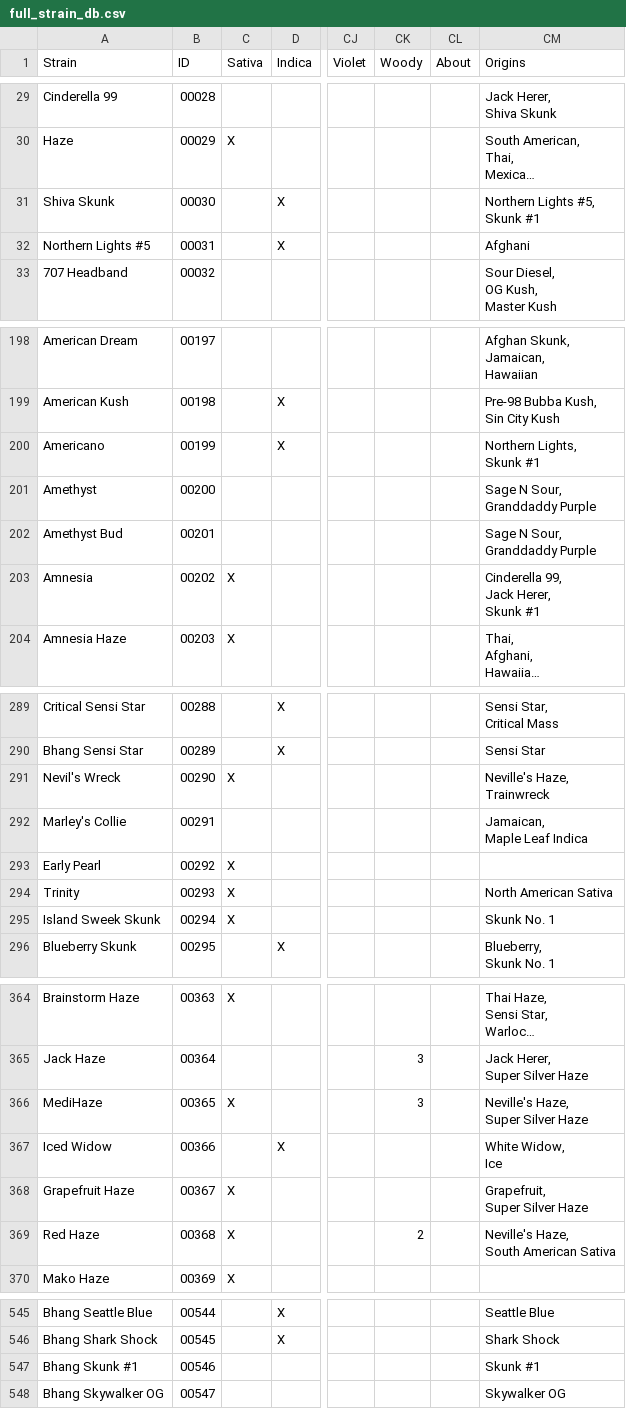
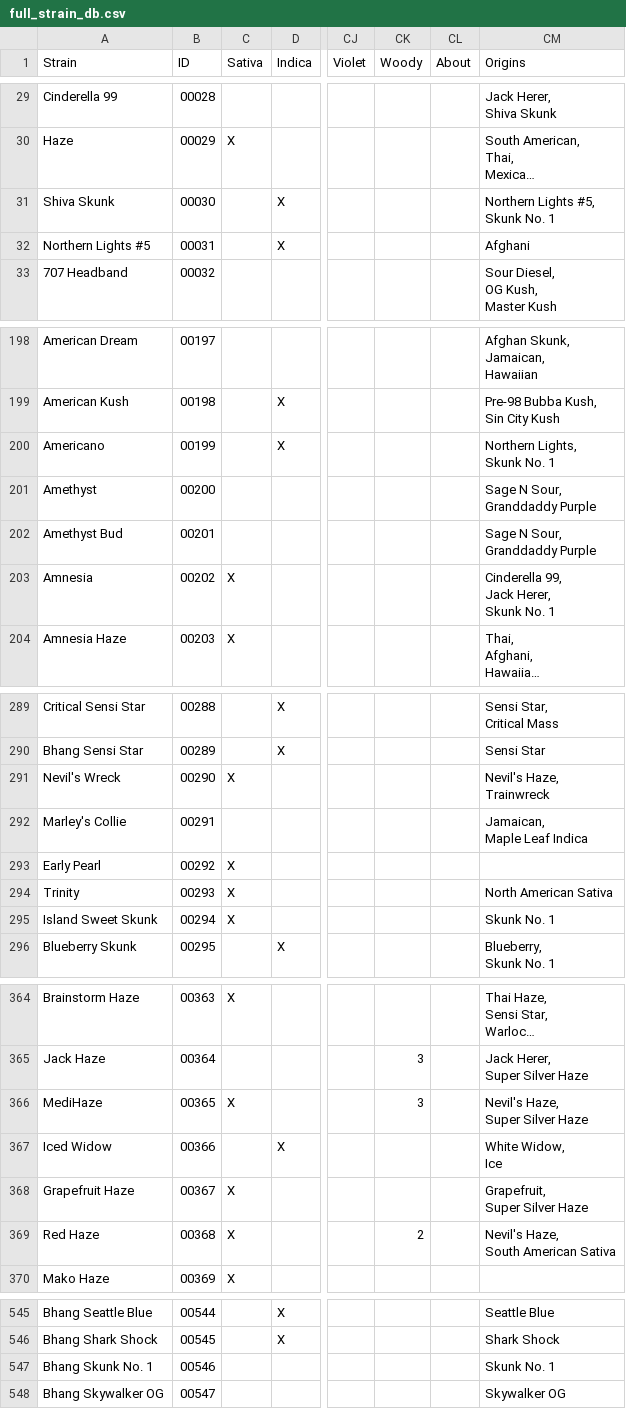
Before and after one commit to keizir/strainrx, a CSV file: data/full_strain_db.csv, drawn as a sheet; only a part is shown, gaps mark what is left out; long unchanged cells end in …; ↵ is a line break in a cell; the diff covers the shown part only; the diff names each change by its address in the sheet, - before the commit and + after, or states it on an @@ line.

Commit message:
WEED-86 - Update strain origins (#99)

```diff
--- a/data/full_strain_db.csv
+++ b/data/full_strain_db.csv
-CM31 (Origins): Northern Lights #5, ↵ Skunk #1
+CM31 (Origins): Northern Lights #5, ↵ Skunk No. 1
-CM200 (Origins): Northern Lights, ↵ Skunk #1
+CM200 (Origins): Northern Lights, ↵ Skunk No. 1
-CM203 (Origins): Cinderella 99, ↵ Jack Herer, ↵ Skunk #1
+CM203 (Origins): Cinderella 99, ↵ Jack Herer, ↵ Skunk No. 1
-CM291 (Origins): Neville's Haze, ↵ Trainwreck
+CM291 (Origins): Nevil's Haze, ↵ Trainwreck
-A295 (Strain): Island Sweek Skunk
+A295 (Strain): Island Sweet Skunk
-CM366 (Origins): Neville's Haze, ↵ Super Silver Haze
+CM366 (Origins): Nevil's Haze, ↵ Super Silver Haze
-CM369 (Origins): Neville's Haze, ↵ South American Sativa
+CM369 (Origins): Nevil's Haze, ↵ South American Sativa
-A547 (Strain): Bhang Skunk #1
+A547 (Strain): Bhang Skunk No. 1
-CM547 (Origins): Skunk #1
+CM547 (Origins): Skunk No. 1
```
Also changed, not shown: 48 edited cells elsewhere in this file.
